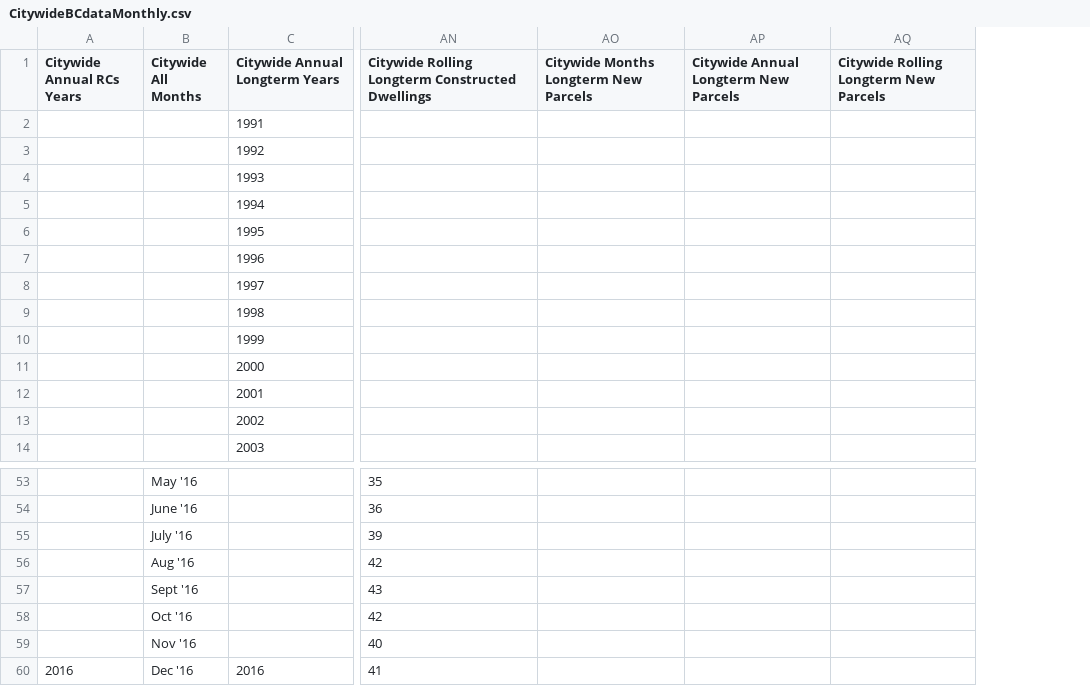
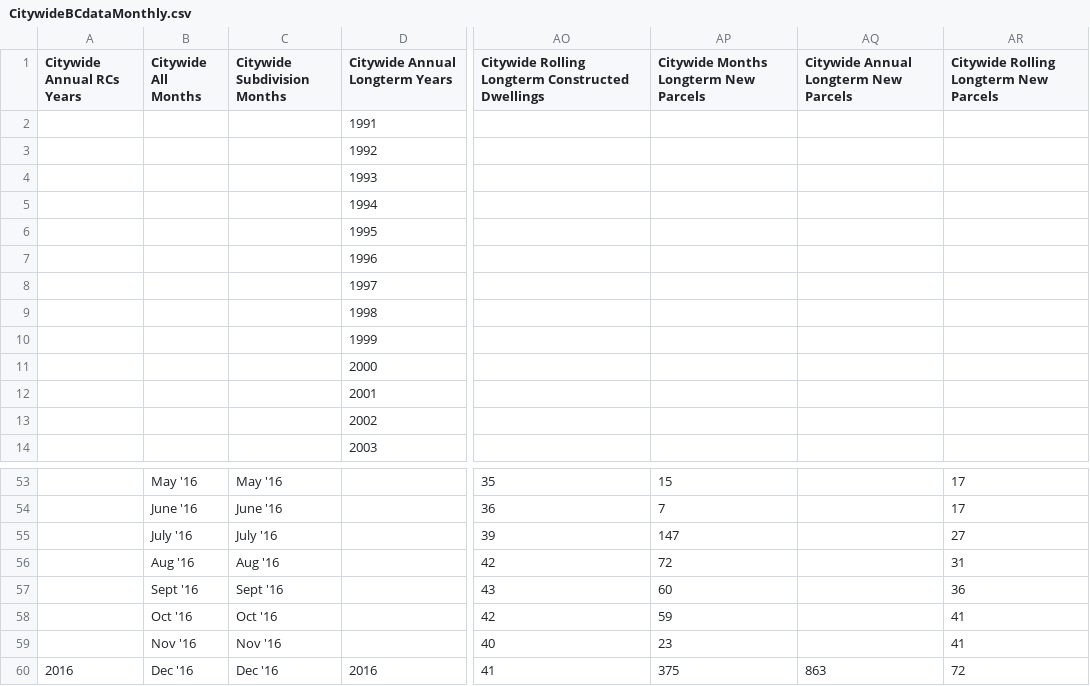
Before and after one commit to wccdigital/graphs, a CSV file: data/CitywideBCdataMonthly.csv, drawn as a sheet; only a part is shown, gaps mark what is left out; addresses are those after the commit; the diff covers the shown part only; the diff names each change by its address in the sheet, - before the commit and + after, or states it on an @@ line.

```diff
--- a/data/CitywideBCdataMonthly.csv
+++ b/data/CitywideBCdataMonthly.csv
+column C (Citywide Subdivision Months), rows 53-60: May '16 | June '16 | July '16 | Aug '16 | Sept '16 | Oct '16 | Nov '16 | Dec '16
-AP53: (empty)
+AP53: 15
-AR53:AR54: (empty)
+AR53:AR54: 17
-AP54: (empty)
+AP54: 7
-AP55: (empty)
+AP55: 147
-AR55: (empty)
+AR55: 27
-AP56: (empty)
+AP56: 72
-AR56: (empty)
+AR56: 31
-AP57: (empty)
+AP57: 60
-AR57: (empty)
+AR57: 36
-AP58: (empty)
+AP58: 59
-AR58:AR59: (empty)
+AR58:AR59: 41
-AP59: (empty)
+AP59: 23
-AP60: (empty)
+AP60: 375
-AQ60: (empty)
+AQ60: 863
-AR60: (empty)
+AR60: 72
```
Also changed, not shown: 34 edited cells elsewhere in this file.
